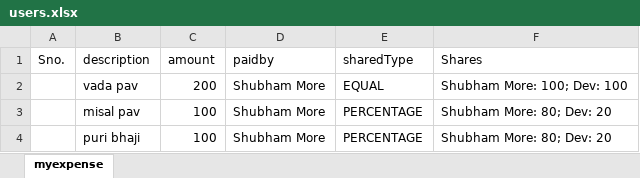
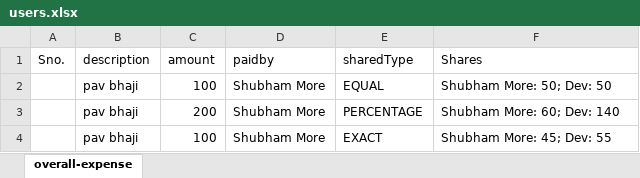
Before and after one commit to ShubhamMore6688/Convin_Assignment, an Excel workbook: files/users.xlsx, sheet overall-expense, drawn as a sheet; values as stored, in another font and other column widths than the file's, no borders; the diff names each change by its address in the sheet, - before the commit and + after, or states it on an @@ line.

```diff
--- a/files/users.xlsx (sheet overall-expense)
+++ b/files/users.xlsx (sheet overall-expense)
-sheet tab: myexpense
+sheet tab: overall-expense
-B2 (description): vada pav
+B2 (description): pav bhaji
-C2 (amount): 200
+C2 (amount): 100
-F2 (Shares): Shubham More: 100; Dev: 100
+F2 (Shares): Shubham More: 50; Dev: 50
-B3 (description): misal pav
+B3 (description): pav bhaji
-C3 (amount): 100
+C3 (amount): 200
-F3 (Shares): Shubham More: 80; Dev: 20
+F3 (Shares): Shubham More: 60; Dev: 140
-B4 (description): puri bhaji
+B4 (description): pav bhaji
-E4 (sharedType): PERCENTAGE
+E4 (sharedType): EXACT
-F4 (Shares): Shubham More: 80; Dev: 20
+F4 (Shares): Shubham More: 45; Dev: 55
```
Also changed, not shown: files/individual.xlsx, 8 other files.
